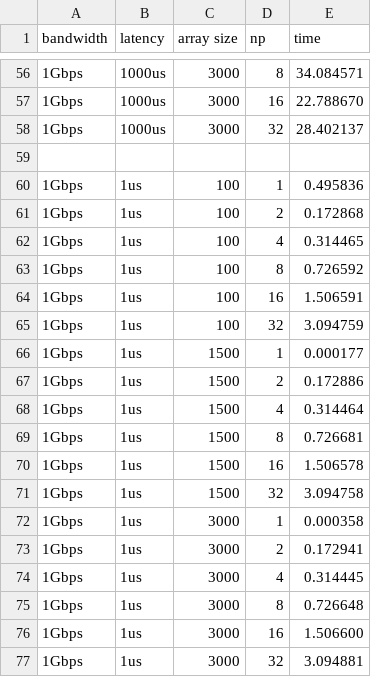
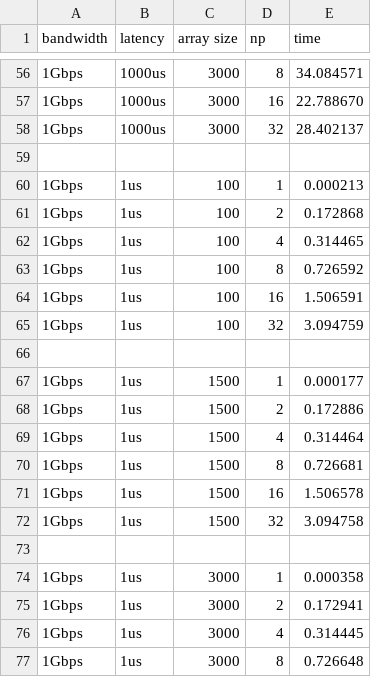
Before and after one commit to Rafael-v/elc139-2019a, a CSV file: trabalhos/t7/results_p2.csv, drawn as a sheet; only a part is shown, gaps mark what is left out; the shorter side is filled out with more unchanged rows.

Commit message:
Update results_p2.csv

```diff
--- a/trabalhos/t7/results_p2.csv
+++ b/trabalhos/t7/results_p2.csv
@@ -59,3 +59,3 @@ bandwidth, latency, array size, np, time
 
-1Gbps, 1us, 100, 1, 0.495836
+1Gbps, 1us, 100, 1, 0.000213
 1Gbps, 1us, 100, 2, 0.172868
@@ -65,2 +65,3 @@ bandwidth, latency, array size, np, time
 1Gbps, 1us, 100, 32, 3.094759
+
 1Gbps, 1us, 1500, 1, 0.000177
@@ -71,2 +72,3 @@ bandwidth, latency, array size, np, time
 1Gbps, 1us, 1500, 32, 3.094758
+
 1Gbps, 1us, 3000, 1, 0.000358
```
